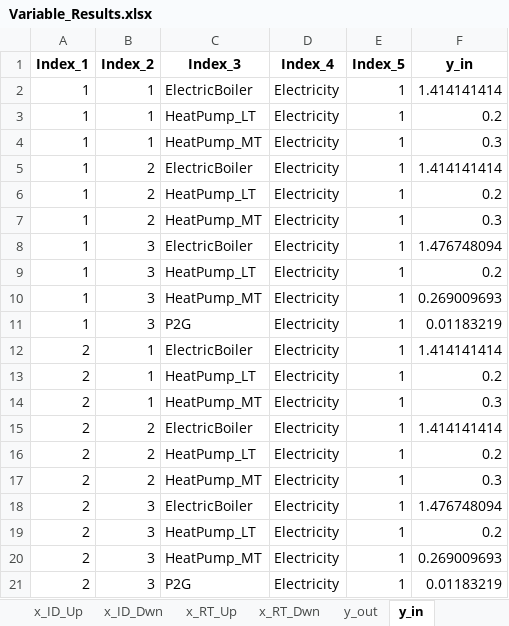
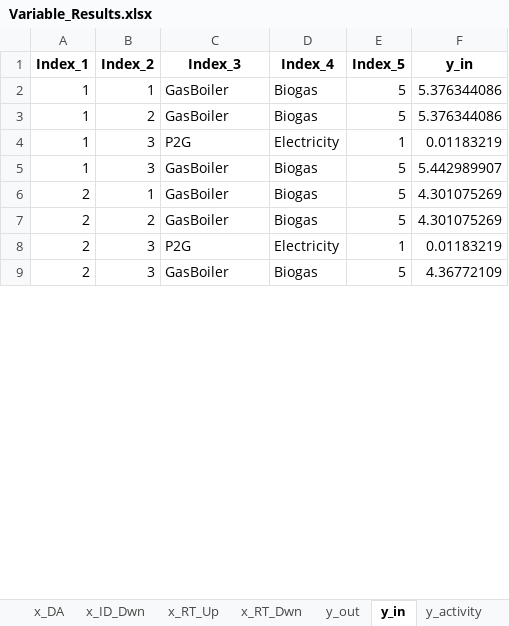
Before and after one commit to ojviken/New_Multi_stage_master, an Excel workbook: Variable_Results.xlsx, sheet y_in, drawn as a sheet; only a part is shown; values as stored, in another font and other column widths than the file's, no borders; removed rows and columns are numbered as before the commit, all else as after; the diff covers the shown part only; the diff names each change by its address in the sheet, - before the commit and + after, or states it on an @@ line.

```diff
--- a/Variable_Results.xlsx (sheet y_in)
+++ b/Variable_Results.xlsx (sheet y_in)
-sheet tab: x_ID_Up
-C2 (Index_3): ElectricBoiler
+C2 (Index_3): GasBoiler
-D2 (Index_4): Electricity
+D2 (Index_4): Biogas
-E2 (Index_5): 1
+E2 (Index_5): 5
-F2 (y_in): 1.414141414
+F2 (y_in): 5.376344086
-row 3: 1 | 1 | HeatPump_LT | Electricity | 1 | 0.2
-row 4: 1 | 1 | HeatPump_MT | Electricity | 1 | 0.3
-C3 (Index_3): ElectricBoiler
+C3 (Index_3): GasBoiler
-D3 (Index_4): Electricity
+D3 (Index_4): Biogas
-E3 (Index_5): 1
+E3 (Index_5): 5
-F3 (y_in): 1.414141414
+F3 (y_in): 5.376344086
-row 6: 1 | 2 | HeatPump_LT | Electricity | 1 | 0.2
-row 7: 1 | 2 | HeatPump_MT | Electricity | 1 | 0.3
-row 8: 1 | 3 | ElectricBoiler | Electricity | 1 | 1.476748094
-row 9: 1 | 3 | HeatPump_LT | Electricity | 1 | 0.2
-row 10: 1 | 3 | HeatPump_MT | Electricity | 1 | 0.269009693
+row 5: 1 | 3 | GasBoiler | Biogas | 5 | 5.442989907
-C6 (Index_3): ElectricBoiler
+C6 (Index_3): GasBoiler
-D6 (Index_4): Electricity
+D6 (Index_4): Biogas
-E6 (Index_5): 1
+E6 (Index_5): 5
-F6 (y_in): 1.414141414
+F6 (y_in): 4.301075269
-row 13: 2 | 1 | HeatPump_LT | Electricity | 1 | 0.2
-row 14: 2 | 1 | HeatPump_MT | Electricity | 1 | 0.3
-C7 (Index_3): ElectricBoiler
+C7 (Index_3): GasBoiler
-D7 (Index_4): Electricity
+D7 (Index_4): Biogas
-E7 (Index_5): 1
+E7 (Index_5): 5
-F7 (y_in): 1.414141414
+F7 (y_in): 4.301075269
-row 16: 2 | 2 | HeatPump_LT | Electricity | 1 | 0.2
-row 17: 2 | 2 | HeatPump_MT | Electricity | 1 | 0.3
-row 18: 2 | 3 | ElectricBoiler | Electricity | 1 | 1.476748094
-row 19: 2 | 3 | HeatPump_LT | Electricity | 1 | 0.2
-row 20: 2 | 3 | HeatPump_MT | Electricity | 1 | 0.269009693
+row 9: 2 | 3 | GasBoiler | Biogas | 5 | 4.36772109
```
Also changed, not shown: other rows of this sheet, sheet y_out, sheet y_activity, sheet x_DWN, sheet q_discharge, sheet q_charge, sheet q_SoC, 8 more sheets, other sheet tabs, Ny_testkode.xlsx, 24 other files.
